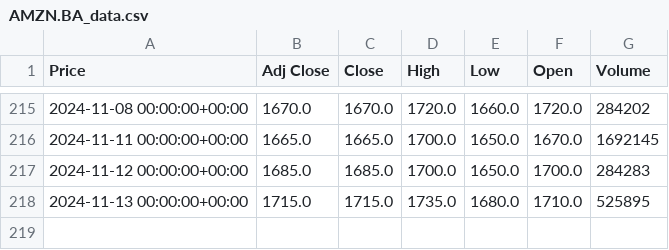
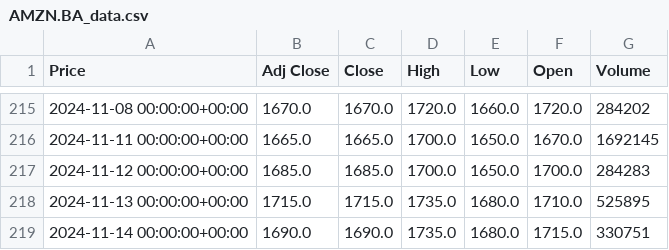
Before and after one commit to julian-e-negrete/AlgoTrading, a CSV file: monteCarlo/finance/csv/AMZN.BA_data.csv (was monteCarlo/finance/AMZN.BA_data.csv), drawn as a sheet; only a part is shown, gaps mark what is left out; the diff names each change by its address in the sheet, - before the commit and + after, or states it on an @@ line.

```diff
--- a/monteCarlo/finance/AMZN.BA_data.csv
+++ b/monteCarlo/finance/csv/AMZN.BA_data.csv
+row 219: 2024-11-14 00:00:00+00:00 | 1690.0 | 1690.0 | 1735.0 | 1680.0 | 1715.0 | 330751
```
Also changed, not shown: monteCarlo/finance/csv/MELI.BA_data.csv, monteCarlo/finance/csv/TSLA.BA_data.csv, 19 other files.
